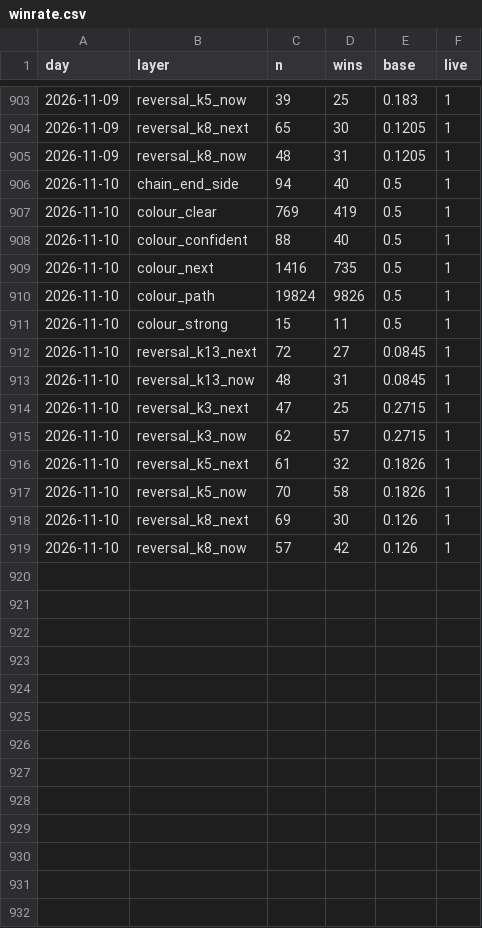
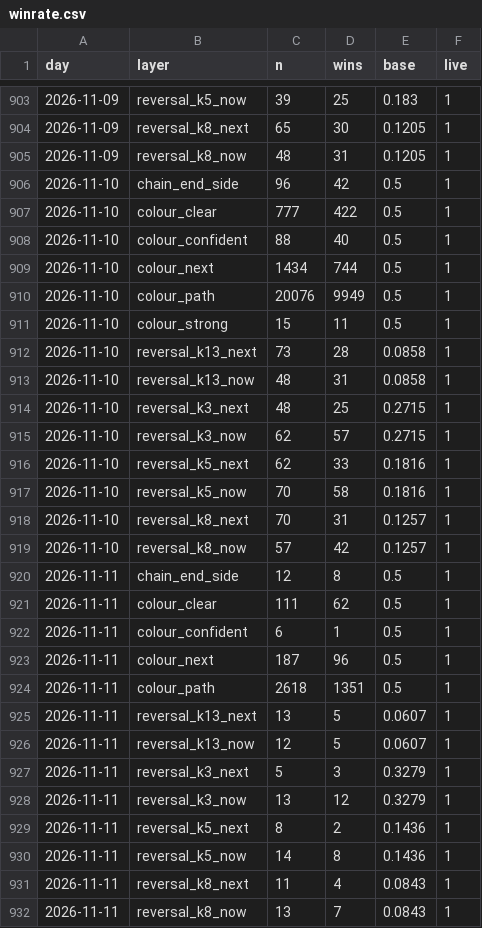
Before and after one commit to msmadanni88/trading-math-model, a CSV file: ledger/winrate.csv, drawn as a sheet; only a part is shown, gaps mark what is left out.

```diff
--- a/ledger/winrate.csv
+++ b/ledger/winrate.csv
@@ -905,15 +905,28 @@ day,layer,n,wins,base,live
 2026-11-09,reversal_k8_now,48,31,0.1205,1
-2026-11-10,chain_end_side,94,40,0.5,1
-2026-11-10,colour_clear,769,419,0.5,1
+2026-11-10,chain_end_side,96,42,0.5,1
+2026-11-10,colour_clear,777,422,0.5,1
 2026-11-10,colour_confident,88,40,0.5,1
-2026-11-10,colour_next,1416,735,0.5,1
-2026-11-10,colour_path,19824,9826,0.5,1
+2026-11-10,colour_next,1434,744,0.5,1
+2026-11-10,colour_path,20076,9949,0.5,1
 2026-11-10,colour_strong,15,11,0.5,1
-2026-11-10,reversal_k13_next,72,27,0.0845,1
-2026-11-10,reversal_k13_now,48,31,0.0845,1
-2026-11-10,reversal_k3_next,47,25,0.2715,1
+2026-11-10,reversal_k13_next,73,28,0.0858,1
+2026-11-10,reversal_k13_now,48,31,0.0858,1
+2026-11-10,reversal_k3_next,48,25,0.2715,1
 2026-11-10,reversal_k3_now,62,57,0.2715,1
-2026-11-10,reversal_k5_next,61,32,0.1826,1
-2026-11-10,reversal_k5_now,70,58,0.1826,1
-2026-11-10,reversal_k8_next,69,30,0.126,1
-2026-11-10,reversal_k8_now,57,42,0.126,1
+2026-11-10,reversal_k5_next,62,33,0.1816,1
+2026-11-10,reversal_k5_now,70,58,0.1816,1
+2026-11-10,reversal_k8_next,70,31,0.1257,1
+2026-11-10,reversal_k8_now,57,42,0.1257,1
+2026-11-11,chain_end_side,12,8,0.5,1
+2026-11-11,colour_clear,111,62,0.5,1
+2026-11-11,colour_confident,6,1,0.5,1
+2026-11-11,colour_next,187,96,0.5,1
+2026-11-11,colour_path,2618,1351,0.5,1
+2026-11-11,reversal_k13_next,13,5,0.0607,1
+2026-11-11,reversal_k13_now,12,5,0.0607,1
+2026-11-11,reversal_k3_next,5,3,0.3279,1
+2026-11-11,reversal_k3_now,13,12,0.3279,1
+2026-11-11,reversal_k5_next,8,2,0.1436,1
+2026-11-11,reversal_k5_now,14,8,0.1436,1
+2026-11-11,reversal_k8_next,11,4,0.0843,1
+2026-11-11,reversal_k8_now,13,7,0.0843,1
```
Also changed, not shown: calls/2026-11-10.csv, candles/2026-11-10.csv, 14 other files.
